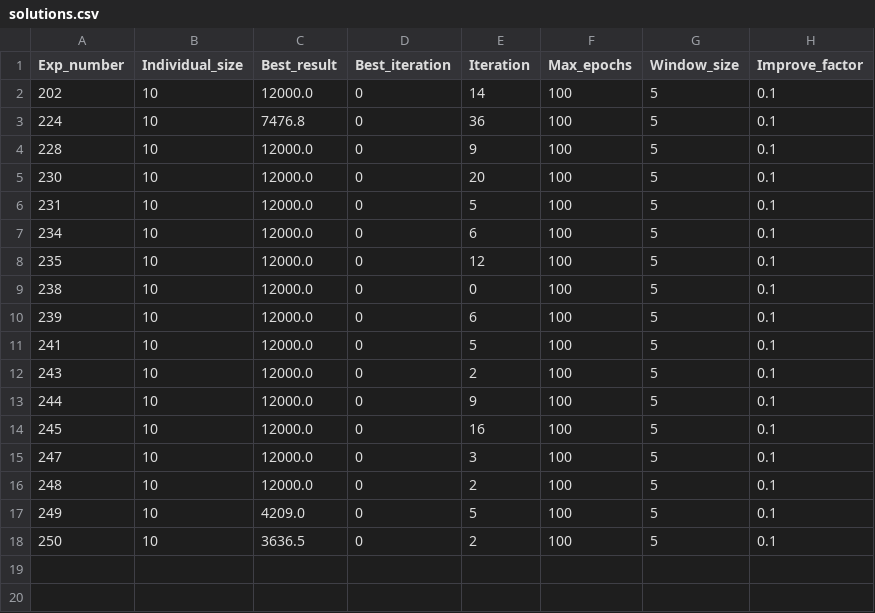
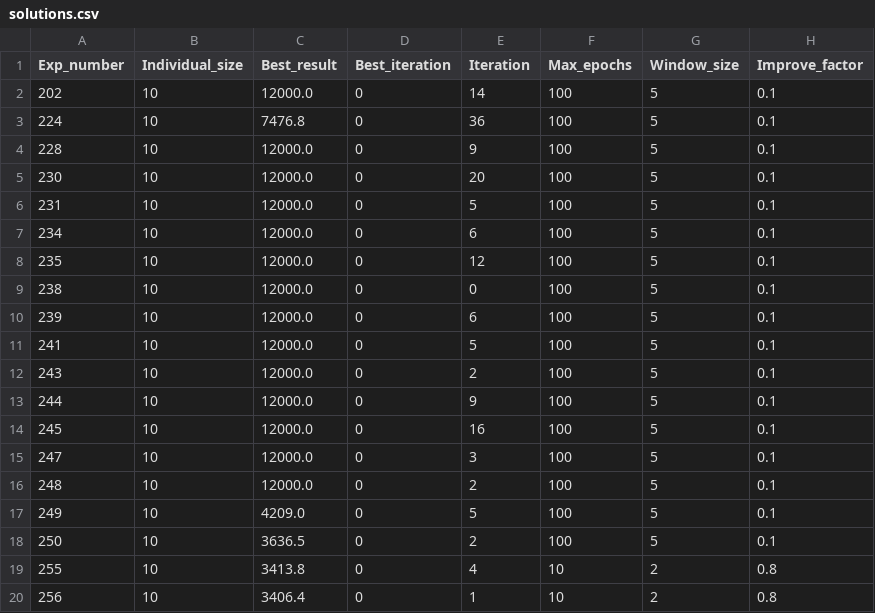
Before and after one commit to MIBbrandon/AGyE_final, a CSV file: target/test-classes/solutions.csv, drawn as a sheet; the diff names each change by its address in the sheet, - before the commit and + after, or states it on an @@ line.

```diff
--- a/target/test-classes/solutions.csv
+++ b/target/test-classes/solutions.csv
+row 19: 255 | 10 | 3413.8 | 0 | 4 | 10 | 2 | 0.8
+row 20: 256 | 10 | 3406.4 | 0 | 1 | 10 | 2 | 0.8
```
Also changed, not shown: 22 other files.
